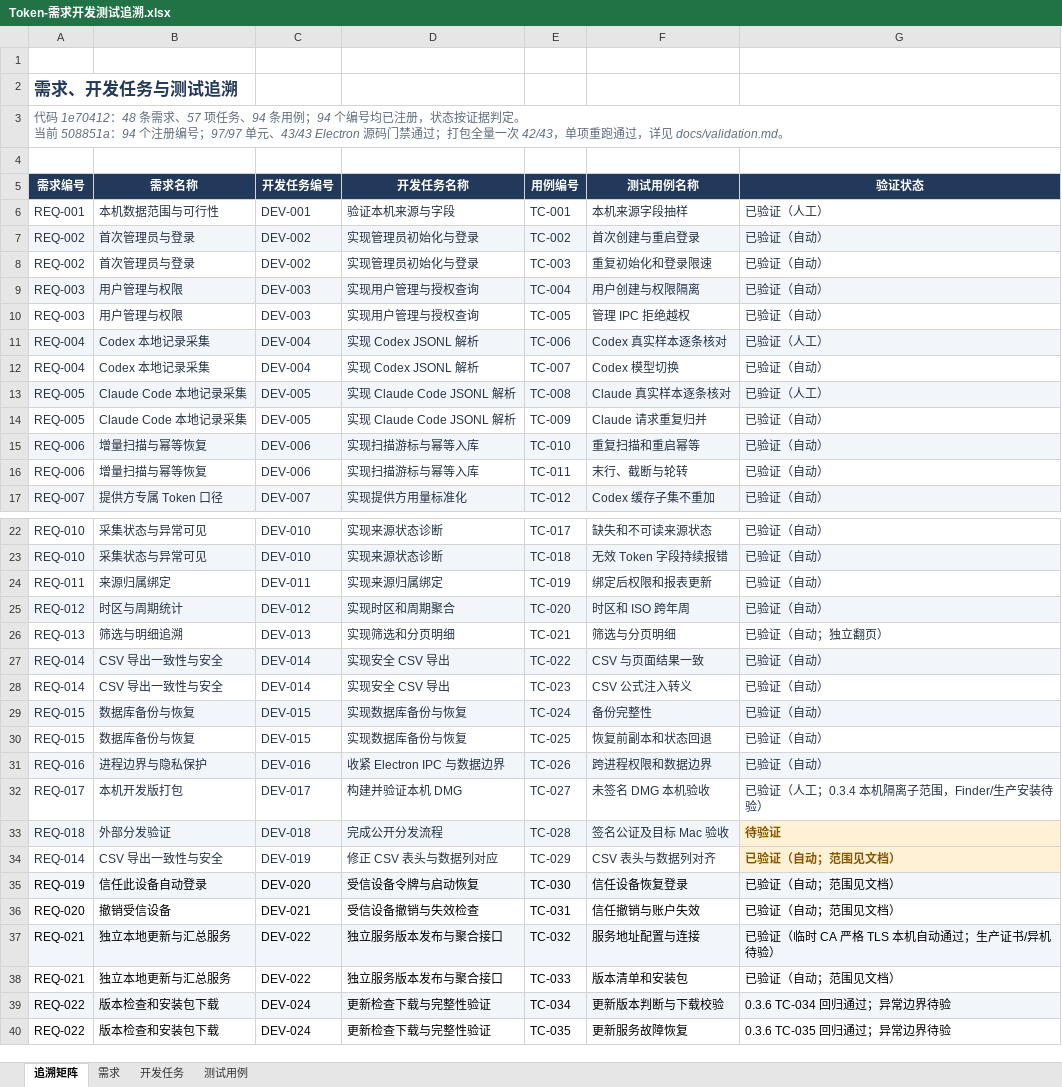
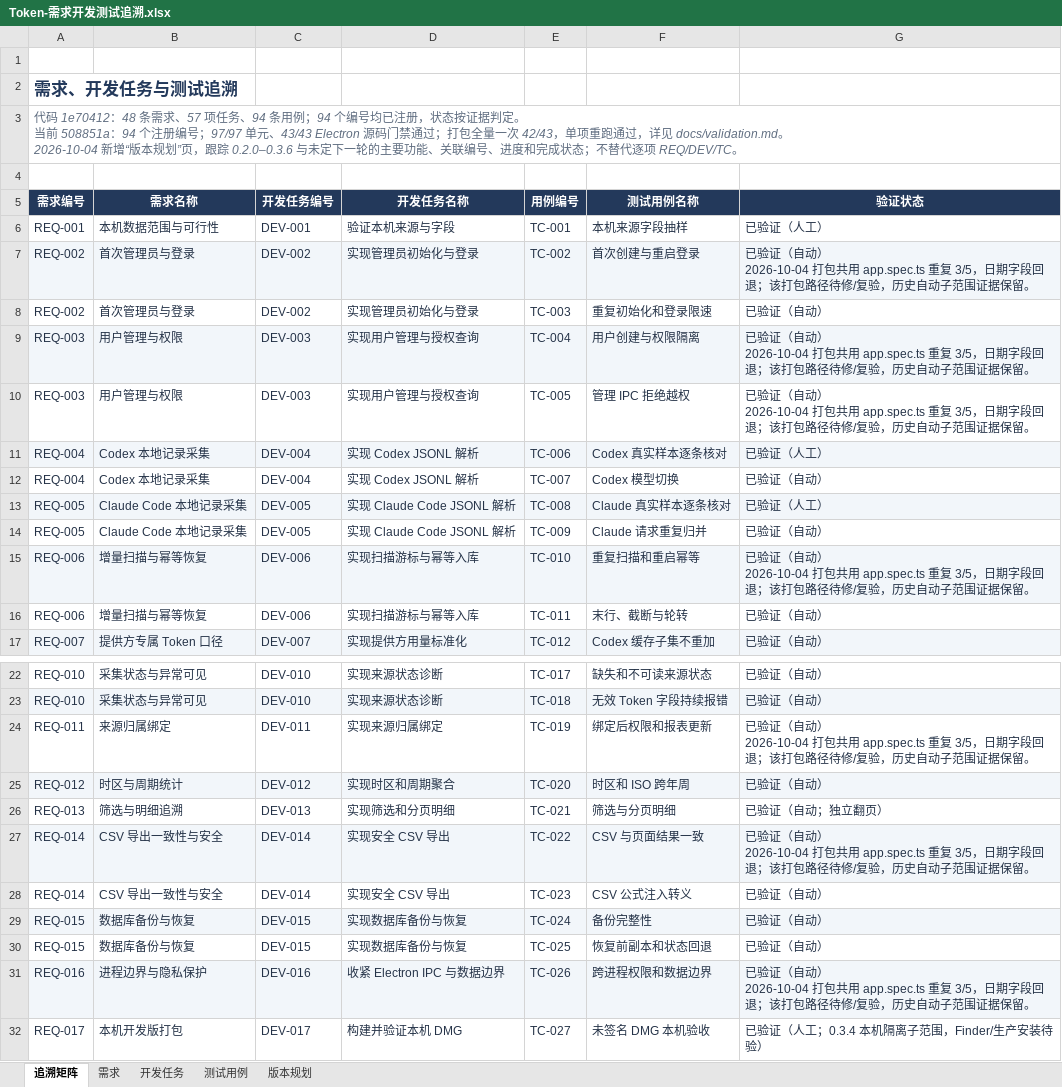
Before and after one commit to lzhe72/Token, an Excel workbook: outputs/20261002-token-docs/Token-需求开发测试追溯.xlsx, sheet 追溯矩阵, drawn as a sheet; only a part is shown, gaps mark what is left out; the shorter side is filled out with more unchanged rows; values as stored, in another font and other column widths than the file's, no borders; ↵ is a line break in a cell; the diff covers the shown part only; the diff names each change by its address in the sheet, - before the commit and + after, or states it on an @@ line.

```diff
--- a/outputs/20261002-token-docs/Token-需求开发测试追溯.xlsx (sheet 追溯矩阵)
+++ b/outputs/20261002-token-docs/Token-需求开发测试追溯.xlsx (sheet 追溯矩阵)
+sheet tab: 版本规划
-A3 (需求编号): …见 docs/validation.md。
+A3 (需求编号): …见 docs/validation.md。 ↵ 2026-10-04 新增“版本规划”页，跟踪 0.2.0–0.3.6 与未定下一轮的主要功能、关联编号、进度和完成状态；不替代逐项 REQ/DEV/TC。
-G7 (验证状态): 已验证（自动）
+G7 (验证状态): 已验证（自动） ↵ 2026-10-04 打包共用 app.spec.ts 重复 3/5，日期字段回退；该打包路径待修/复验，历史自动子范围证据保留。
-G9:G10 (验证状态): 已验证（自动）
+G9:G10 (验证状态): 已验证（自动） ↵ 2026-10-04 打包共用 app.spec.ts 重复 3/5，日期字段回退；该打包路径待修/复验，历史自动子范围证据保留。
-G15 (验证状态): 已验证（自动）
+G15 (验证状态): 已验证（自动） ↵ 2026-10-04 打包共用 app.spec.ts 重复 3/5，日期字段回退；该打包路径待修/复验，历史自动子范围证据保留。
-G24 (验证状态): 已验证（自动）
+G24 (验证状态): 已验证（自动） ↵ 2026-10-04 打包共用 app.spec.ts 重复 3/5，日期字段回退；该打包路径待修/复验，历史自动子范围证据保留。
-G27 (验证状态): 已验证（自动）
+G27 (验证状态): 已验证（自动） ↵ 2026-10-04 打包共用 app.spec.ts 重复 3/5，日期字段回退；该打包路径待修/复验，历史自动子范围证据保留。
-G31 (验证状态): 已验证（自动）
+G31 (验证状态): 已验证（自动） ↵ 2026-10-04 打包共用 app.spec.ts 重复 3/5，日期字段回退；该打包路径待修/复验，历史自动子范围证据保留。
```
Also changed, not shown: 1 edited cell elsewhere in this sheet, sheet 测试用例, sheet 需求, sheet 开发任务, 8 other files.
